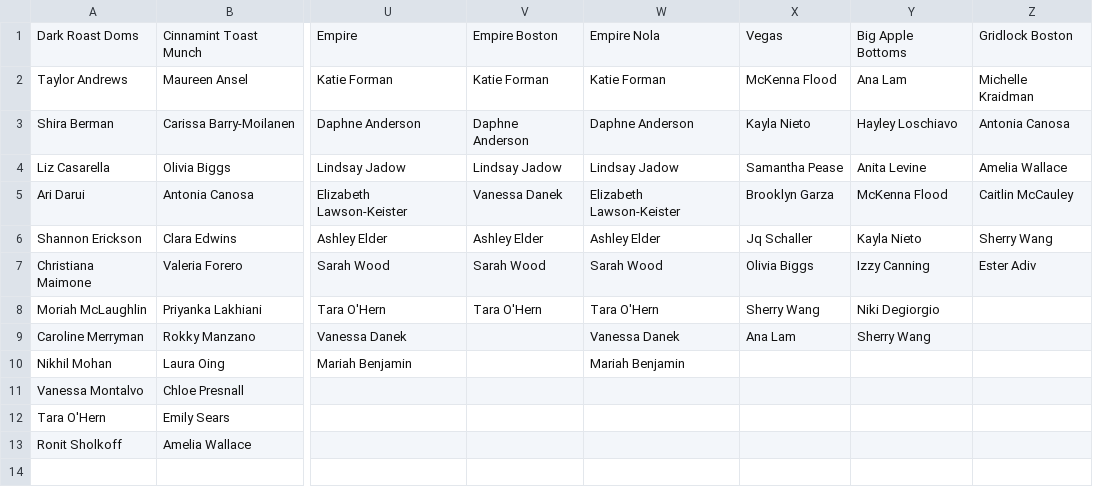
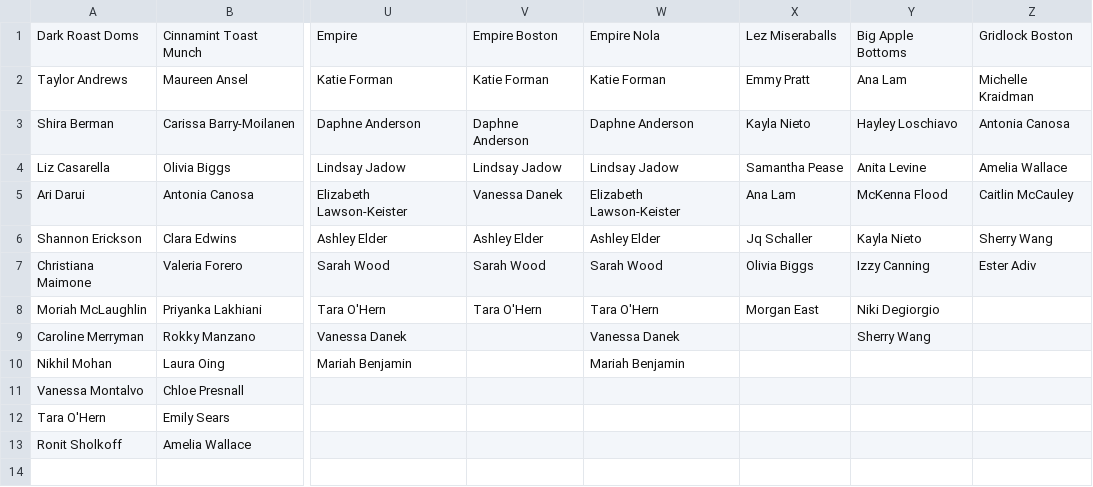
Before and after one commit to SamPease/BARSElo, a CSV file: Sports Elo - Teams.csv, drawn as a sheet; only a part is shown, gaps mark what is left out; the diff names each change by its address in the sheet, - before the commit and + after, or states it on an @@ line.

```diff
--- a/Sports Elo - Teams.csv
+++ b/Sports Elo - Teams.csv
-X1: Vegas
+X1: Lez Miseraballs
-X2: McKenna Flood
+X2: Emmy Pratt
-X5: Brooklyn Garza
+X5: Ana Lam
-X8: Sherry Wang
+X8: Morgan East
-X9: Ana Lam
+X9: (empty)
```
